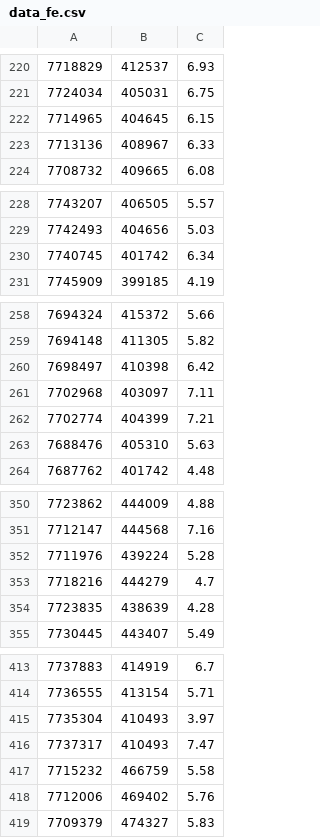
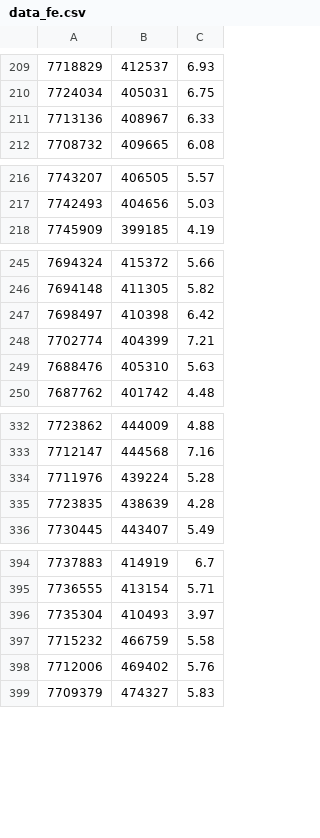
Before and after one commit to sazuluagaz/Geostatistics_Project, a CSV file: data_iquique/data_fe.csv, drawn as a sheet; only a part is shown, gaps mark what is left out; the diff covers the shown part only; the diff names each change by its address in the sheet, - before the commit and + after, or states it on an @@ line.

```diff
--- a/data_iquique/data_fe.csv
+++ b/data_iquique/data_fe.csv
-row 222: 7714965 | 404645 | 6.15
-row 230: 7740745 | 401742 | 6.34
-row 261: 7702968 | 403097 | 7.11
-row 353: 7718216 | 444279 | 4.7
-row 416: 7737317 | 410493 | 7.47
```
Also changed, not shown: 16 removed rows elsewhere in this file, data_iquique/data_cu.csv, 1 other file.
